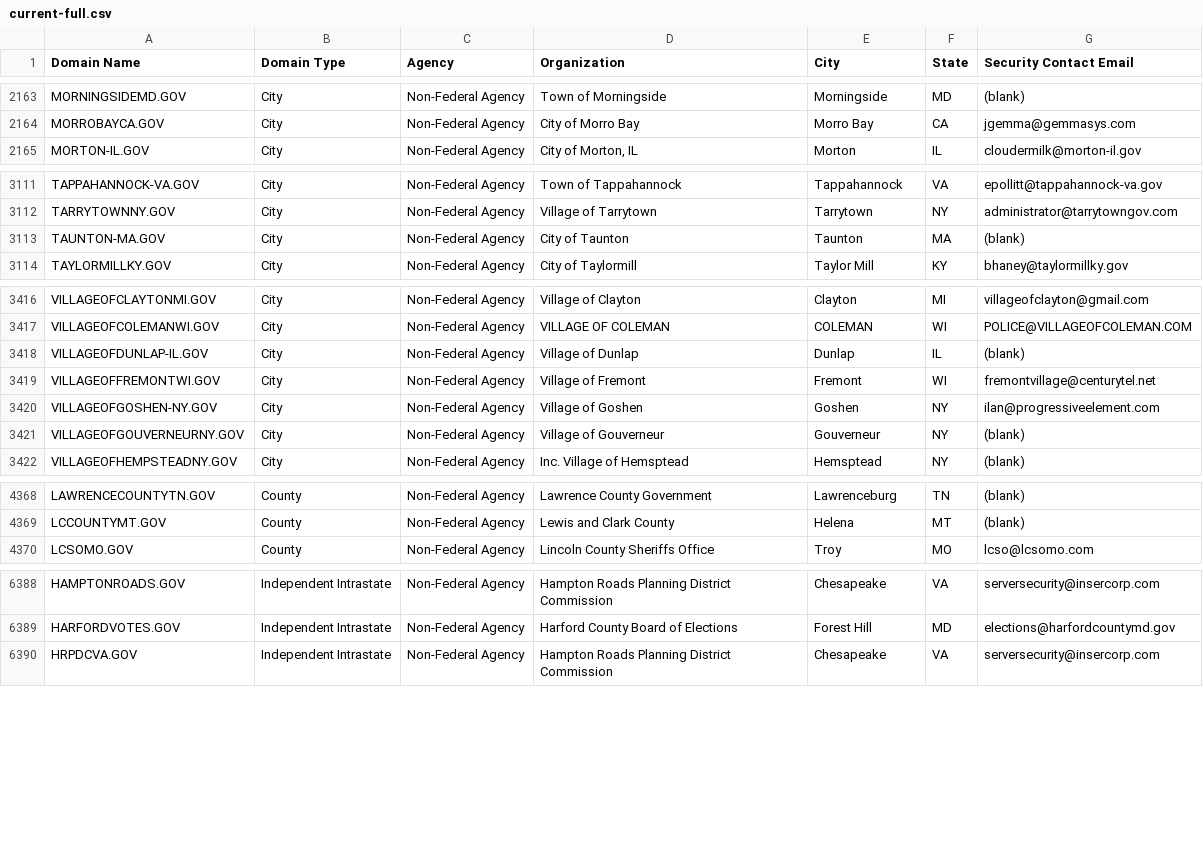
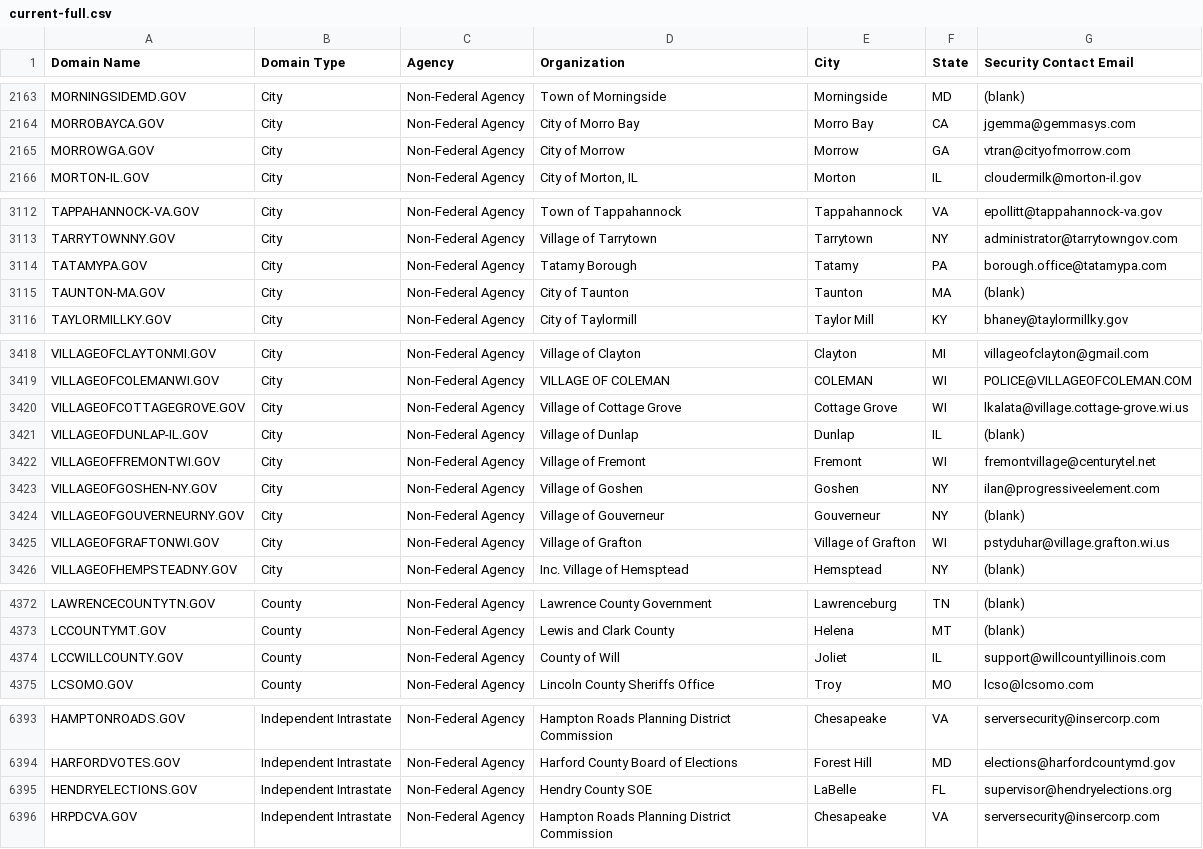
Before and after one commit to climber-girl/dotgov-data, a CSV file: current-full.csv, drawn as a sheet; only a part is shown, gaps mark what is left out; the diff covers the shown part only.

Commit message:
Flat: latest data (2022-05-14T06:42:30.471Z) {   "date": "2022-05-14T06:42:30.471Z",   "files": [     {       "name": "current-federal.csv",       "deltaBytes": -2,       "source": "https://domains.dotgov.gov/dotgov-web/publicreports/current-federal"     },     {       "name": "current-full.csv",       "deltaBytes": 904,       "source": "https://domains.dotgov.gov/dotgov-web/publicreports/current-full"     }   ] }

```diff
--- a/current-full.csv
+++ b/current-full.csv
@@ -2164,2 +2164,3 @@ MORNINGSIDEMD.GOV,City,Non-Federal Agency,Town of Morningside,Morningside,MD,(bl
 MORROBAYCA.GOV,City,Non-Federal Agency,City of Morro Bay,Morro Bay,CA,jgemma@gemmasys.com
+MORROWGA.GOV,City,Non-Federal Agency,City of Morrow,Morrow,GA,vtran@cityofmorrow.com
 MORTON-IL.GOV,City,Non-Federal Agency,"City of Morton, IL",Morton,IL,cloudermilk@morton-il.gov
@@ -3112,2 +3113,3 @@ TAPPAHANNOCK-VA.GOV,City,Non-Federal Agency,Town of Tappahannock,Tappahannock,VA
 TARRYTOWNNY.GOV,City,Non-Federal Agency,Village of Tarrytown,Tarrytown,NY,administrator@tarrytowngov.com
+TATAMYPA.GOV,City,Non-Federal Agency,Tatamy Borough,Tatamy,PA,borough.office@tatamypa.com
 TAUNTON-MA.GOV,City,Non-Federal Agency,City of Taunton,Taunton,MA,(blank)
@@ -3417,2 +3419,3 @@ VILLAGEOFCLAYTONMI.GOV,City,Non-Federal Agency,Village of Clayton,Clayton,MI,vil
 VILLAGEOFCOLEMANWI.GOV,City,Non-Federal Agency,VILLAGE OF COLEMAN,COLEMAN,WI,POLICE@VILLAGEOFCOLEMAN.COM
+VILLAGEOFCOTTAGEGROVE.GOV,City,Non-Federal Agency,Village of Cottage Grove,Cottage Grove,WI,lkalata@village.cottage-grove.wi.us
 VILLAGEOFDUNLAP-IL.GOV,City,Non-Federal Agency,Village of Dunlap,Dunlap,IL,(blank)
@@ -3421,2 +3424,3 @@ VILLAGEOFGOSHEN-NY.GOV,City,Non-Federal Agency,Village of Goshen,Goshen,NY,ilan@
 VILLAGEOFGOUVERNEURNY.GOV,City,Non-Federal Agency,Village of Gouverneur,Gouverneur,NY,(blank)
+VILLAGEOFGRAFTONWI.GOV,City,Non-Federal Agency,Village of Grafton,Village of Grafton,WI,pstyduhar@village.grafton.wi.us
 VILLAGEOFHEMPSTEADNY.GOV,City,Non-Federal Agency,Inc. Village of Hemsptead,Hemsptead,NY,(blank)
@@ -4369,2 +4373,3 @@ LAWRENCECOUNTYTN.GOV,County,Non-Federal Agency,Lawrence County Government,Lawren
 LCCOUNTYMT.GOV,County,Non-Federal Agency,Lewis and Clark County,Helena,MT,(blank)
+LCCWILLCOUNTY.GOV,County,Non-Federal Agency,County of Will,Joliet,IL,support@willcountyillinois.com
 LCSOMO.GOV,County,Non-Federal Agency,Lincoln County Sheriffs Office,Troy,MO,lcso@lcsomo.com
@@ -6389,2 +6394,3 @@ HAMPTONROADS.GOV,Independent Intrastate,Non-Federal Agency,Hampton Roads Plannin
 HARFORDVOTES.GOV,Independent Intrastate,Non-Federal Agency,Harford County Board of Elections,Forest Hill,MD,elections@harfordcountymd.gov
+HENDRYELECTIONS.GOV,Independent Intrastate,Non-Federal Agency,Hendry County SOE,LaBelle,FL,supervisor@hendryelections.org
 HRPDCVA.GOV,Independent Intrastate,Non-Federal Agency,Hampton Roads Planning District Commission,Chesapeake,VA,serversecurity@insercorp.com
```
Also changed, not shown: 2 added rows and 4 edited cells elsewhere in this file, current-federal.csv.
